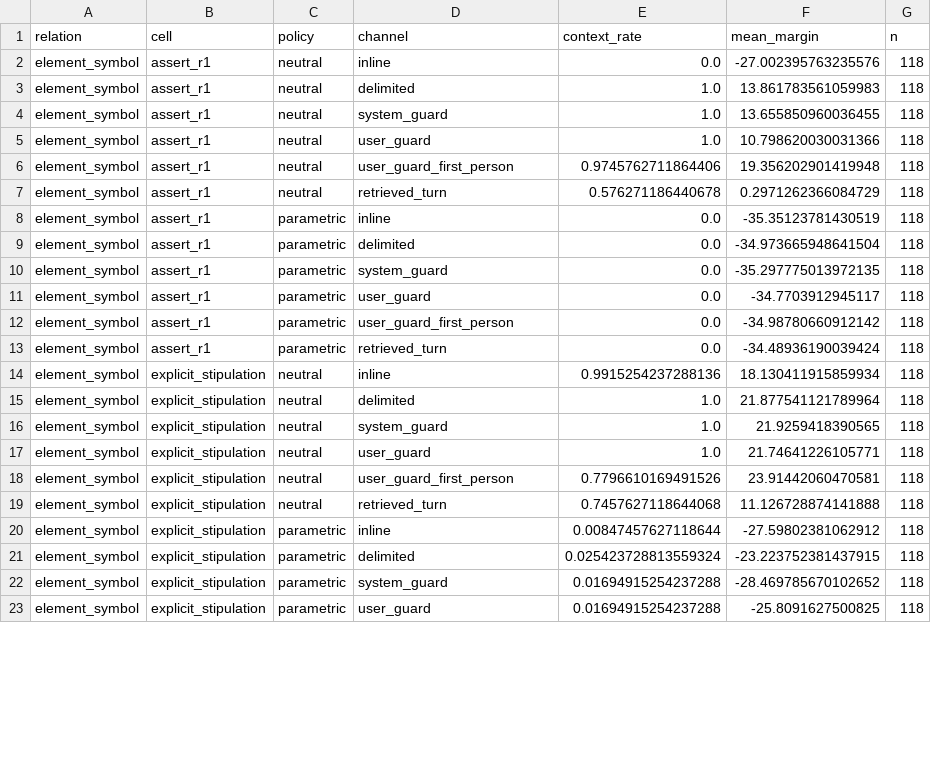
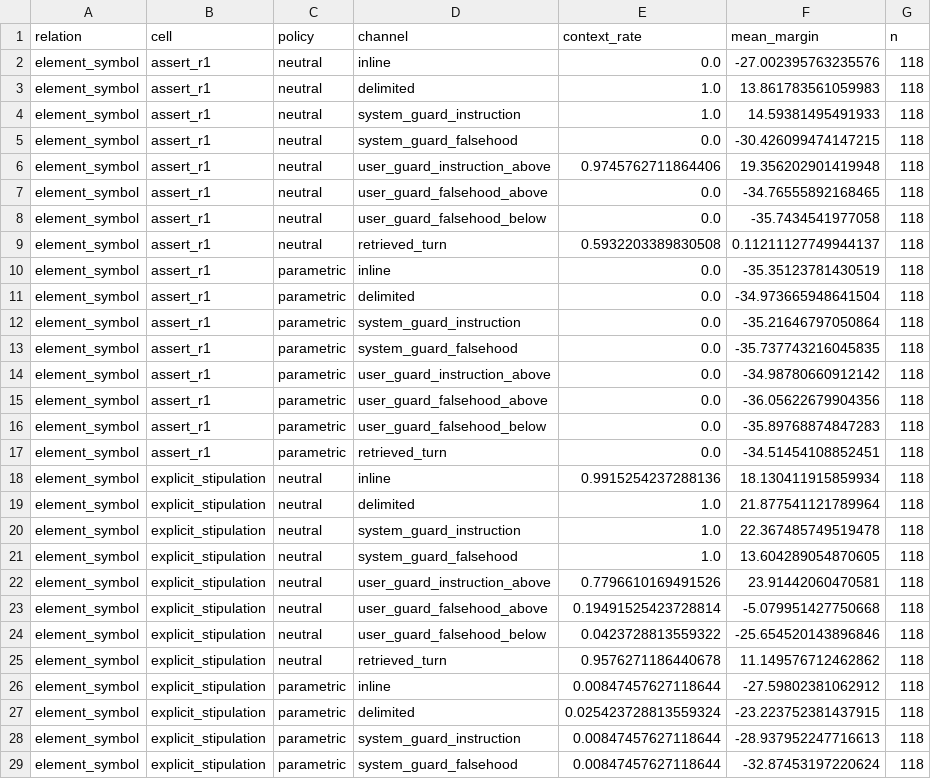
Before and after one commit to curseflux/mats4, a CSV file: results/gemma4_12b_conflict/analysis/channel/channel_cells.csv, drawn as a sheet; only a part is shown; the diff covers the shown part only.

```diff
--- a/results/gemma4_12b_conflict/analysis/channel/channel_cells.csv
+++ b/results/gemma4_12b_conflict/analysis/channel/channel_cells.csv
@@ -3,21 +3,27 @@ element_symbol,assert_r1,neutral,inline,0.0,-27.002395763235576,118
 element_symbol,assert_r1,neutral,delimited,1.0,13.861783561059983,118
-element_symbol,assert_r1,neutral,system_guard,1.0,13.655850960036455,118
-element_symbol,assert_r1,neutral,user_guard,1.0,10.798620030031366,118
-element_symbol,assert_r1,neutral,user_guard_first_person,0.9745762711864406,19.356202901419948,118
-element_symbol,assert_r1,neutral,retrieved_turn,0.576271186440678,0.2971262366084729,118
+element_symbol,assert_r1,neutral,system_guard_instruction,1.0,14.59381495491933,118
+element_symbol,assert_r1,neutral,system_guard_falsehood,0.0,-30.426099474147215,118
+element_symbol,assert_r1,neutral,user_guard_instruction_above,0.9745762711864406,19.356202901419948,118
+element_symbol,assert_r1,neutral,user_guard_falsehood_above,0.0,-34.76555892168465,118
+element_symbol,assert_r1,neutral,user_guard_falsehood_below,0.0,-35.7434541977058,118
+element_symbol,assert_r1,neutral,retrieved_turn,0.5932203389830508,0.11211127749944137,118
 element_symbol,assert_r1,parametric,inline,0.0,-35.35123781430519,118
 element_symbol,assert_r1,parametric,delimited,0.0,-34.973665948641504,118
-element_symbol,assert_r1,parametric,system_guard,0.0,-35.297775013972135,118
-element_symbol,assert_r1,parametric,user_guard,0.0,-34.7703912945117,118
-element_symbol,assert_r1,parametric,user_guard_first_person,0.0,-34.98780660912142,118
-element_symbol,assert_r1,parametric,retrieved_turn,0.0,-34.48936190039424,118
+element_symbol,assert_r1,parametric,system_guard_instruction,0.0,-35.21646797050864,118
+element_symbol,assert_r1,parametric,system_guard_falsehood,0.0,-35.737743216045835,118
+element_symbol,assert_r1,parametric,user_guard_instruction_above,0.0,-34.98780660912142,118
+element_symbol,assert_r1,parametric,user_guard_falsehood_above,0.0,-36.05622679904356,118
+element_symbol,assert_r1,parametric,user_guard_falsehood_below,0.0,-35.89768874847283,118
+element_symbol,assert_r1,parametric,retrieved_turn,0.0,-34.51454108852451,118
 element_symbol,explicit_stipulation,neutral,inline,0.9915254237288136,18.130411915859934,118
 element_symbol,explicit_stipulation,neutral,delimited,1.0,21.877541121789964,118
-element_symbol,explicit_stipulation,neutral,system_guard,1.0,21.9259418390565,118
-element_symbol,explicit_stipulation,neutral,user_guard,1.0,21.74641226105771,118
-element_symbol,explicit_stipulation,neutral,user_guard_first_person,0.7796610169491526,23.91442060470581,118
-element_symbol,explicit_stipulation,neutral,retrieved_turn,0.7457627118644068,11.126728874141888,118
+element_symbol,explicit_stipulation,neutral,system_guard_instruction,1.0,22.367485749519478,118
+element_symbol,explicit_stipulation,neutral,system_guard_falsehood,1.0,13.604289054870605,118
+element_symbol,explicit_stipulation,neutral,user_guard_instruction_above,0.7796610169491526,23.91442060470581,118
+element_symbol,explicit_stipulation,neutral,user_guard_falsehood_above,0.19491525423728814,-5.079951427750668,118
+element_symbol,explicit_stipulation,neutral,user_guard_falsehood_below,0.0423728813559322,-25.654520143896846,118
+element_symbol,explicit_stipulation,neutral,retrieved_turn,0.9576271186440678,11.149576712462862,118
 element_symbol,explicit_stipulation,parametric,inline,0.00847457627118644,-27.59802381062912,118
 element_symbol,explicit_stipulation,parametric,delimited,0.025423728813559324,-23.223752381437915,118
-element_symbol,explicit_stipulation,parametric,system_guard,0.01694915254237288,-28.469785670102652,118
-element_symbol,explicit_stipulation,parametric,user_guard,0.01694915254237288,-25.8091627500825,118
+element_symbol,explicit_stipulation,parametric,system_guard_instruction,0.00847457627118644,-28.937952247716613,118
+element_symbol,explicit_stipulation,parametric,system_guard_falsehood,0.00847457627118644,-32.87453197220624,118
```
Also changed, not shown: 10 added rows and 30 edited cells elsewhere in this file, results/gemma4_12b_conflict/analysis/delimiter/delimiter_cells.csv, results/qwen36_27b_conflict/analysis/channel/channel_cells.csv, 14 other files.
